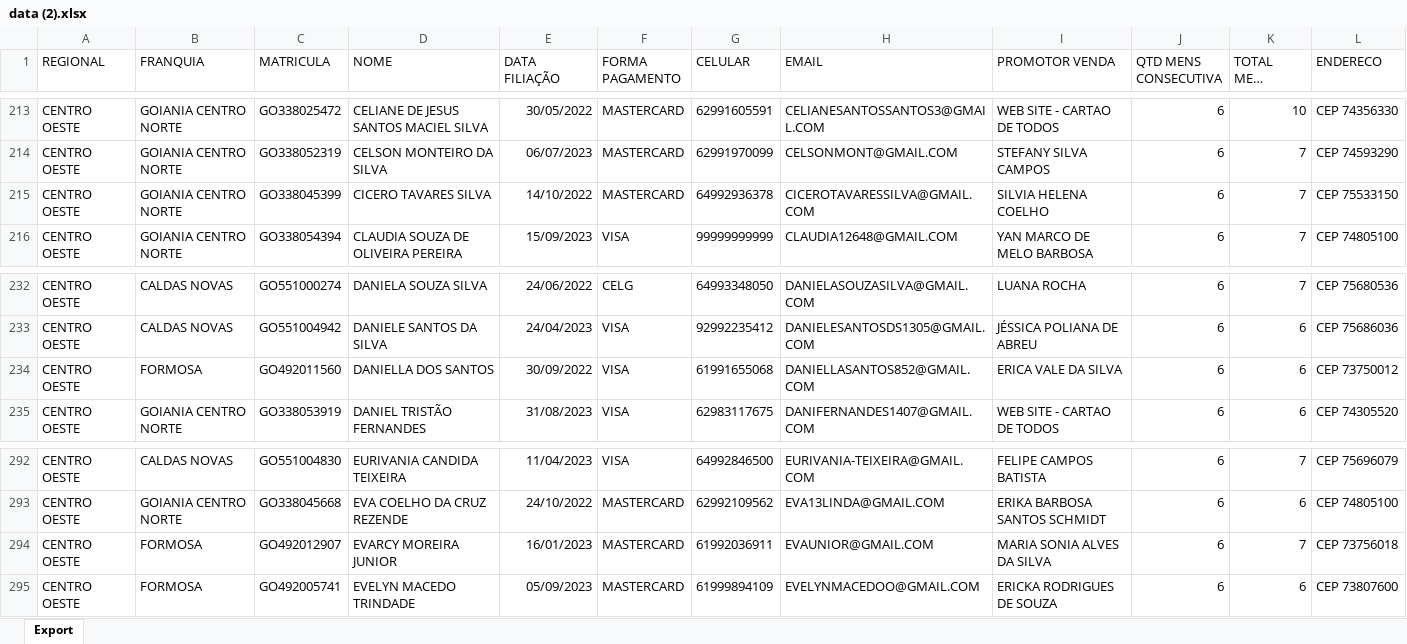
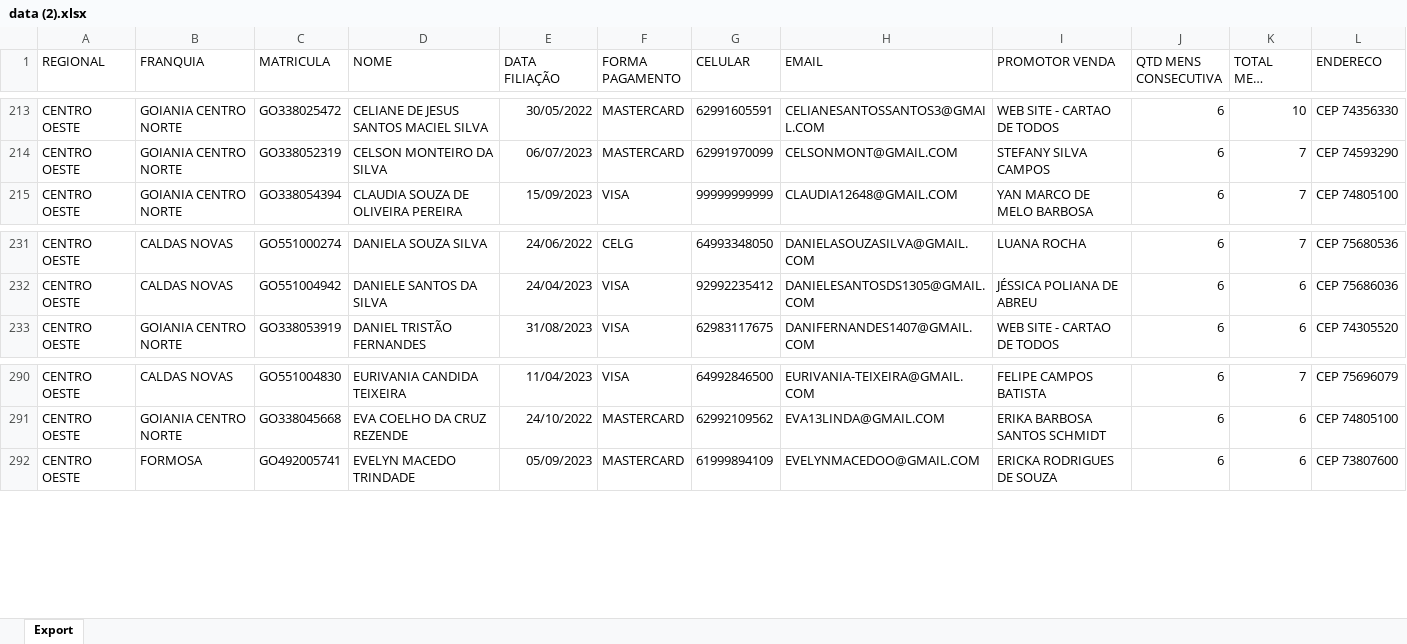
Before and after one commit to CentraldeControle/CDT, an Excel workbook: data (2).xlsx, sheet Export, drawn as a sheet; only a part is shown, gaps mark what is left out; long unchanged cells end in …; values as stored, in another font and other column widths than the file's, no borders; the diff names each change by its address in the sheet, - before the commit and + after, or states it on an @@ line.

```diff
--- a/data (2).xlsx (sheet Export)
+++ b/data (2).xlsx (sheet Export)
-row 215: CENTRO OESTE | GOIANIA CENTRO NORTE | GO338045399 | CICERO TAVARES SILVA | 14/10/2022 | MASTERCARD | 64992936378 | CICEROTAVARESSILVA@GMAIL.COM | SILVIA HELENA COELHO | 6 | 7 | CEP 75533150
-row 234: CENTRO OESTE | FORMOSA | GO492011560 | DANIELLA DOS SANTOS | 30/09/2022 | VISA | 61991655068 | DANIELLASANTOS852@GMAIL.COM | ERICA VALE DA SILVA | 6 | 6 | CEP 73750012
-row 294: CENTRO OESTE | FORMOSA | GO492012907 | EVARCY MOREIRA JUNIOR | 16/01/2023 | MASTERCARD | 61992036911 | EVAUNIOR@GMAIL.COM | MARIA SONIA ALVES DA SILVA | 6 | 7 | CEP 73756018
```
Also changed, not shown: data (1).xlsx, data.xlsx.
